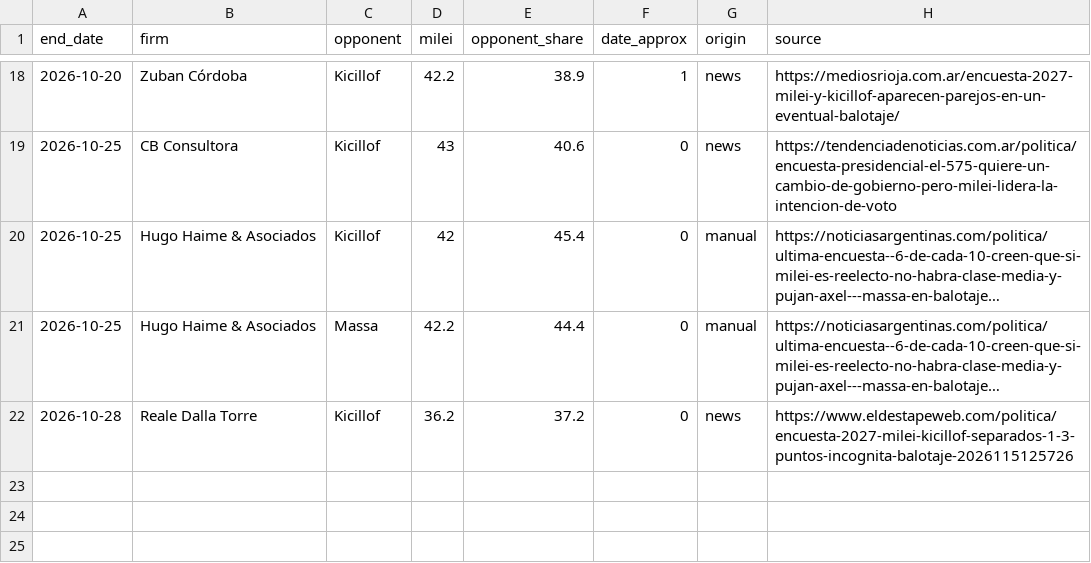
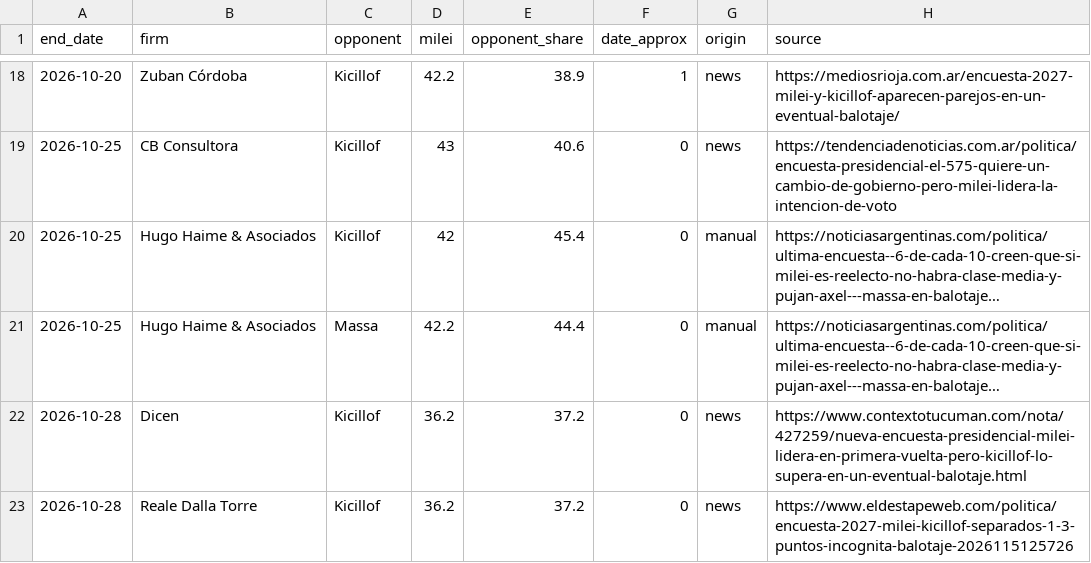
Before and after one commit to franciscolivero/ArgentinaPoliticalMonitor, a CSV file: runoff_matchups.csv, drawn as a sheet; only a part is shown, gaps mark what is left out; long unchanged cells end in …; the diff names each change by its address in the sheet, - before the commit and + after, or states it on an @@ line.

```diff
--- a/runoff_matchups.csv
+++ b/runoff_matchups.csv
+row 22: 2026-10-28 | Dicen | Kicillof | 36.2 | 37.2 | 0 | news | https://www.contextotucuman.com/nota/427259/nueva-encuesta-presidencial-milei-lidera-en-primera-vuelta-pero-kicillof-lo-supera-en-un-eventual-balotaje.html
```
